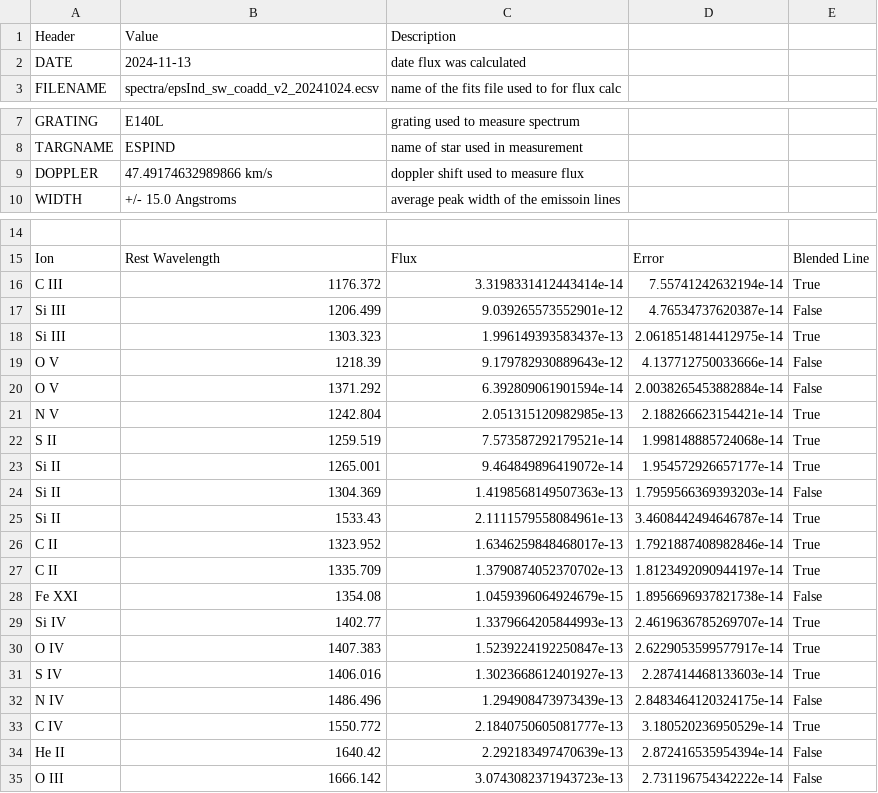
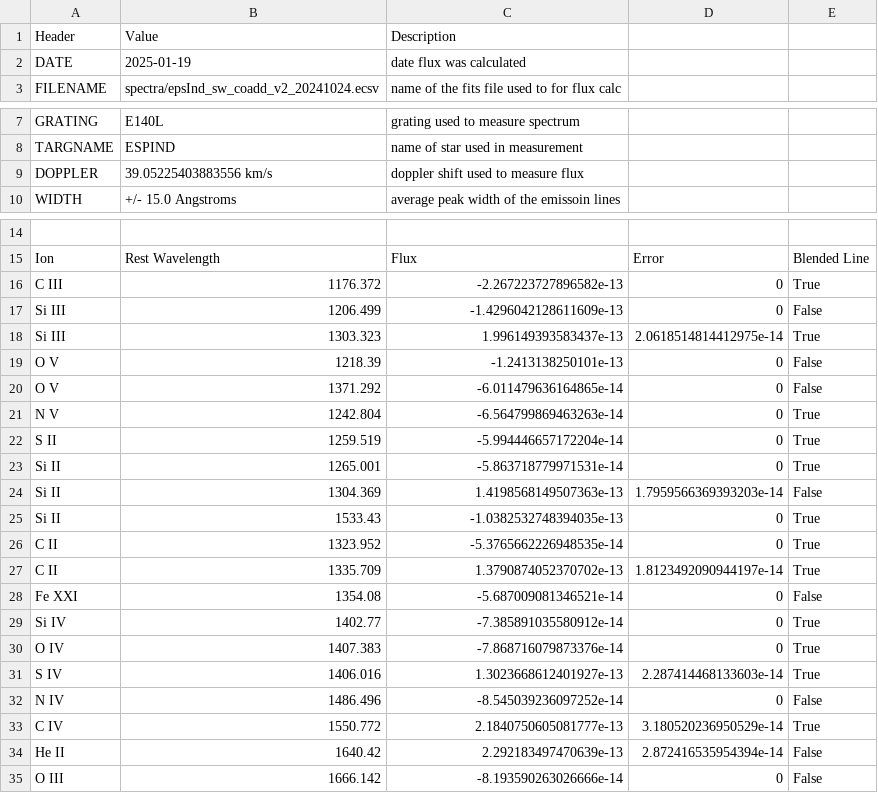
Before and after one commit to davidjwilson/JWST-UV-SEDs, a CSV file: linelists/espind.csv, drawn as a sheet; only a part is shown, gaps mark what is left out; the diff names each change by its address in the sheet, - before the commit and + after, or states it on an @@ line.

```diff
--- a/linelists/espind.csv
+++ b/linelists/espind.csv
-B2: 2024-11-13
+B2: 2025-01-19
-B9: 47.49174632989866 km/s
+B9: 39.05225403883556 km/s
-C16: 3.3198331412443414e-14
+C16: -2.267223727896582e-13
-D16: 7.55741242632194e-14
+D16: 0
-C17: 9.039265573552901e-12
+C17: -1.4296042128611609e-13
-D17: 4.76534737620387e-14
+D17: 0
-C19: 9.179782930889643e-12
+C19: -1.2413138250101e-13
-D19: 4.137712750033666e-14
+D19: 0
-C20: 6.392809061901594e-14
+C20: -6.011479636164865e-14
-D20: 2.0038265453882884e-14
+D20: 0
-C21: 2.051315120982985e-13
+C21: -6.564799869463263e-14
-D21: 2.188266623154421e-14
+D21: 0
-C22: 7.573587292179521e-14
+C22: -5.994446657172204e-14
-D22: 1.998148885724068e-14
+D22: 0
-C23: 9.464849896419072e-14
+C23: -5.863718779971531e-14
-D23: 1.954572926657177e-14
+D23: 0
-C25: 2.1111579558084961e-13
+C25: -1.0382532748394035e-13
-D25: 3.4608442494646787e-14
+D25: 0
-C26: 1.6346259848468017e-13
+C26: -5.3765662226948535e-14
-D26: 1.7921887408982846e-14
+D26: 0
-C28: 1.0459396064924679e-15
+C28: -5.687009081346521e-14
-D28: 1.8956696937821738e-14
+D28: 0
-C29: 1.3379664205844993e-13
+C29: -7.385891035580912e-14
-D29: 2.4619636785269707e-14
+D29: 0
-C30: 1.5239224192250847e-13
+C30: -7.868716079873376e-14
-D30: 2.6229053599577917e-14
+D30: 0
-C32: 1.294908473973439e-13
+C32: -8.545039236097252e-14
-D32: 2.8483464120324175e-14
+D32: 0
-C35: 3.0743082371943723e-13
+C35: -8.193590263026666e-14
-D35: 2.731196754342222e-14
+D35: 0
```
Also changed, not shown: 23 other files.
